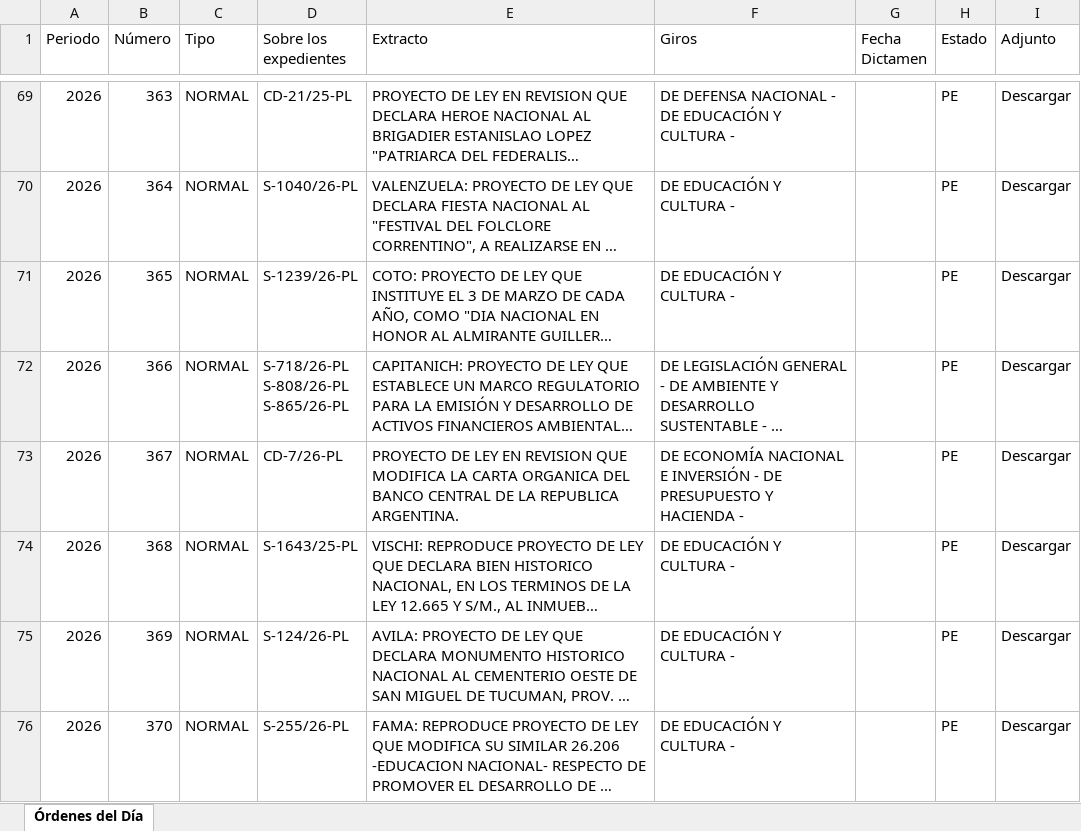
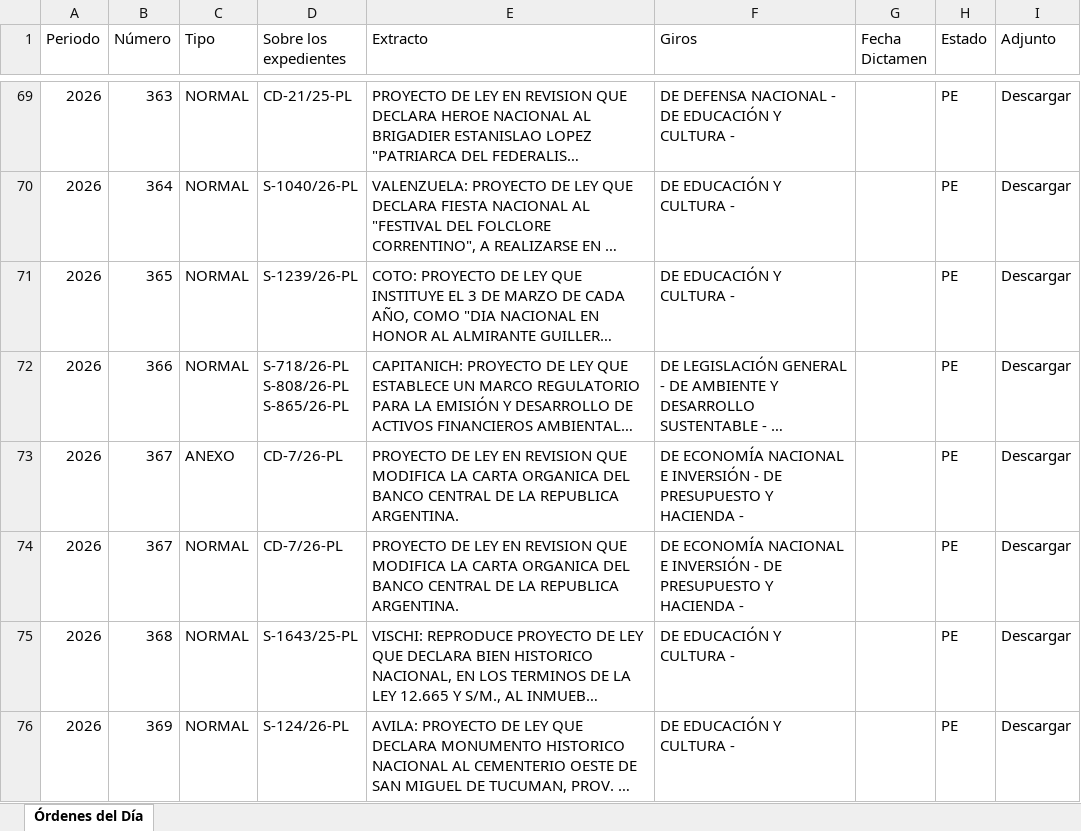
Before and after one commit to bonifaciomariano/hsn-sistema-legislativo, an Excel workbook: ordenes_dia_2026.xlsx, sheet Órdenes del Día, drawn as a sheet; only a part is shown, gaps mark what is left out; the shorter side is filled out with more unchanged rows; long unchanged cells end in …; values as stored, in another font and other column widths than the file's, no borders; the diff names each change by its address in the sheet, - before the commit and + after, or states it on an @@ line.

```diff
--- a/ordenes_dia_2026.xlsx (sheet Órdenes del Día)
+++ b/ordenes_dia_2026.xlsx (sheet Órdenes del Día)
+row 73: 2026 | 367 | ANEXO | CD-7/26-PL | PROYECTO DE LEY EN REVISION QUE MODIFICA LA CARTA ORGANICA DEL BANCO CENTRAL DE LA REPUBLICA ARGENTINA. | DE ECONOMÍA NACIONAL E INVERSIÓN - DE PRESUPUESTO Y HACIENDA - |  | PE | Descargar
```
Also changed, not shown: 4 other files.
